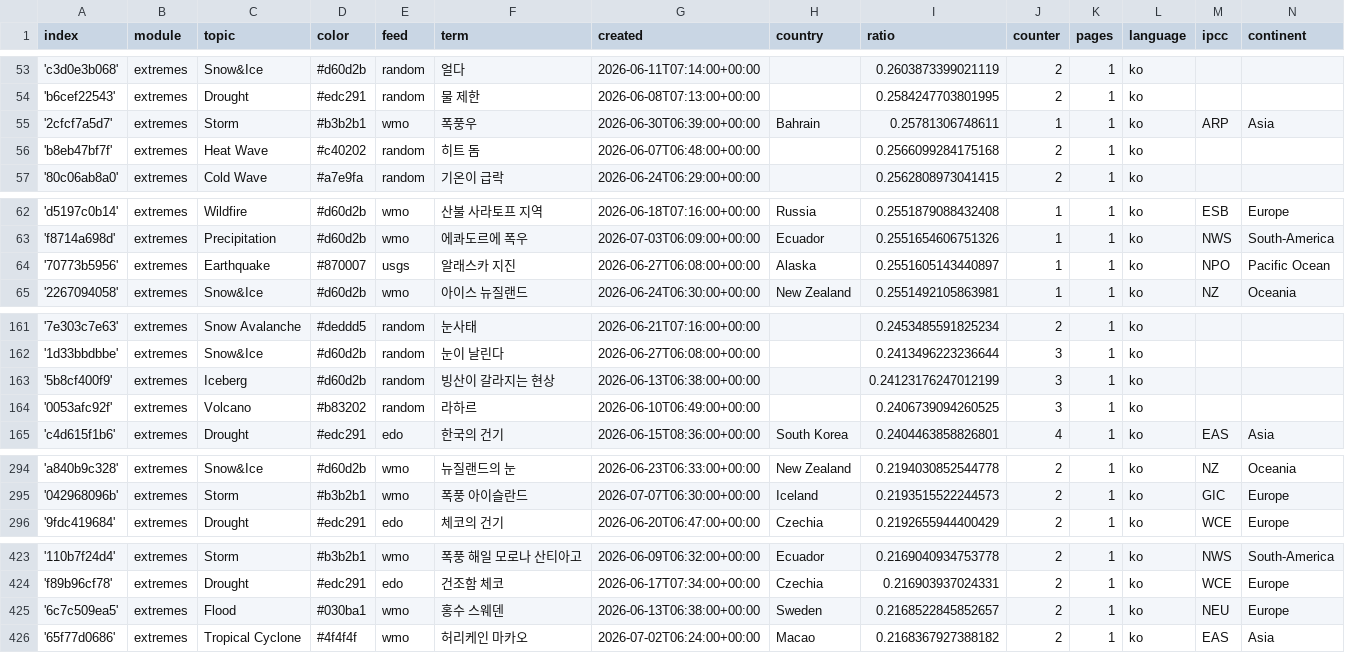
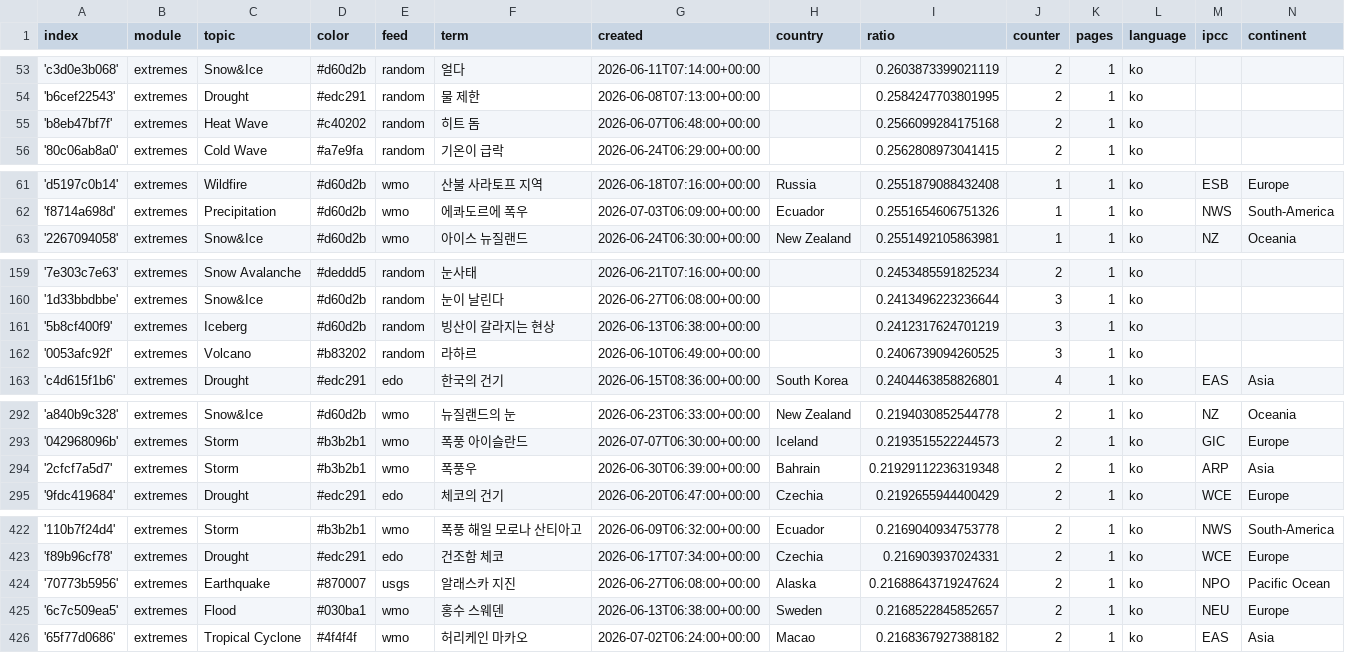
Before and after one commit to kamic-news/koreanExtremes, a CSV file: terms.csv, drawn as a sheet; only a part is shown, gaps mark what is left out; the diff covers the shown part only.

Commit message:
Commit from GitHub Actions (harvest:0.0)

```diff
--- a/terms.csv
+++ b/terms.csv
@@ -54,3 +54,2 @@ index,module,topic,color,feed,term,created,country,ratio,counter,pages,language,
 'b6cef22543',extremes,Drought,#edc291,random,물 제한,2026-06-08T07:13:00+00:00,,0.2584247703801995,2,1,ko,,
-'2cfcf7a5d7',extremes,Storm,#b3b2b1,wmo,폭풍우,2026-06-30T06:39:00+00:00,Bahrain,0.25781306748611,1,1,ko,ARP,Asia
 'b8eb47bf7f',extremes,Heat Wave,#c40202,random,히트 돔,2026-06-07T06:48:00+00:00,,0.2566099284175168,2,1,ko,,
@@ -63,3 +62,2 @@ index,module,topic,color,feed,term,created,country,ratio,counter,pages,language,
 'f8714a698d',extremes,Precipitation,#d60d2b,wmo,에콰도르에 폭우,2026-07-03T06:09:00+00:00,Ecuador,0.2551654606751326,1,1,ko,NWS,South-America
-'70773b5956',extremes,Earthquake,#870007,usgs,알래스카 지진,2026-06-27T06:08:00+00:00,Alaska,0.2551605143440897,1,1,ko,NPO,Pacific Ocean
 '2267094058',extremes,Snow&Ice,#d60d2b,wmo,아이스 뉴질랜드,2026-06-24T06:30:00+00:00,New Zealand,0.2551492105863981,1,1,ko,NZ,Oceania
@@ -162,3 +160,3 @@ index,module,topic,color,feed,term,created,country,ratio,counter,pages,language,
 '1d33bbdbbe',extremes,Snow&Ice,#d60d2b,random,눈이 날린다,2026-06-27T06:08:00+00:00,,0.2413496223236644,3,1,ko,,
-'5b8cf400f9',extremes,Iceberg,#d60d2b,random,빙산이 갈라지는 현상,2026-06-13T06:38:00+00:00,,0.24123176247012199,3,1,ko,,
+'5b8cf400f9',extremes,Iceberg,#d60d2b,random,빙산이 갈라지는 현상,2026-06-13T06:38:00+00:00,,0.2412317624701219,3,1,ko,,
 '0053afc92f',extremes,Volcano,#b83202,random,라하르,2026-06-10T06:49:00+00:00,,0.2406739094260525,3,1,ko,,
@@ -295,2 +293,3 @@ index,module,topic,color,feed,term,created,country,ratio,counter,pages,language,
 '042968096b',extremes,Storm,#b3b2b1,wmo,폭풍 아이슬란드,2026-07-07T06:30:00+00:00,Iceland,0.2193515522244573,2,1,ko,GIC,Europe
+'2cfcf7a5d7',extremes,Storm,#b3b2b1,wmo,폭풍우,2026-06-30T06:39:00+00:00,Bahrain,0.21929112236319348,2,1,ko,ARP,Asia
 '9fdc419684',extremes,Drought,#edc291,edo,체코의 건기,2026-06-20T06:47:00+00:00,Czechia,0.2192655944400429,2,1,ko,WCE,Europe
@@ -424,2 +423,3 @@ index,module,topic,color,feed,term,created,country,ratio,counter,pages,language,
 'f89b96cf78',extremes,Drought,#edc291,edo,건조함 체코,2026-06-17T07:34:00+00:00,Czechia,0.216903937024331,2,1,ko,WCE,Europe
+'70773b5956',extremes,Earthquake,#870007,usgs,알래스카 지진,2026-06-27T06:08:00+00:00,Alaska,0.21688643719247624,2,1,ko,NPO,Pacific Ocean
 '6c7c509ea5',extremes,Flood,#030ba1,wmo,홍수 스웨덴,2026-06-13T06:38:00+00:00,Sweden,0.2168522845852657,2,1,ko,NEU,Europe
```
Also changed, not shown: 1 edited cell elsewhere in this file.
